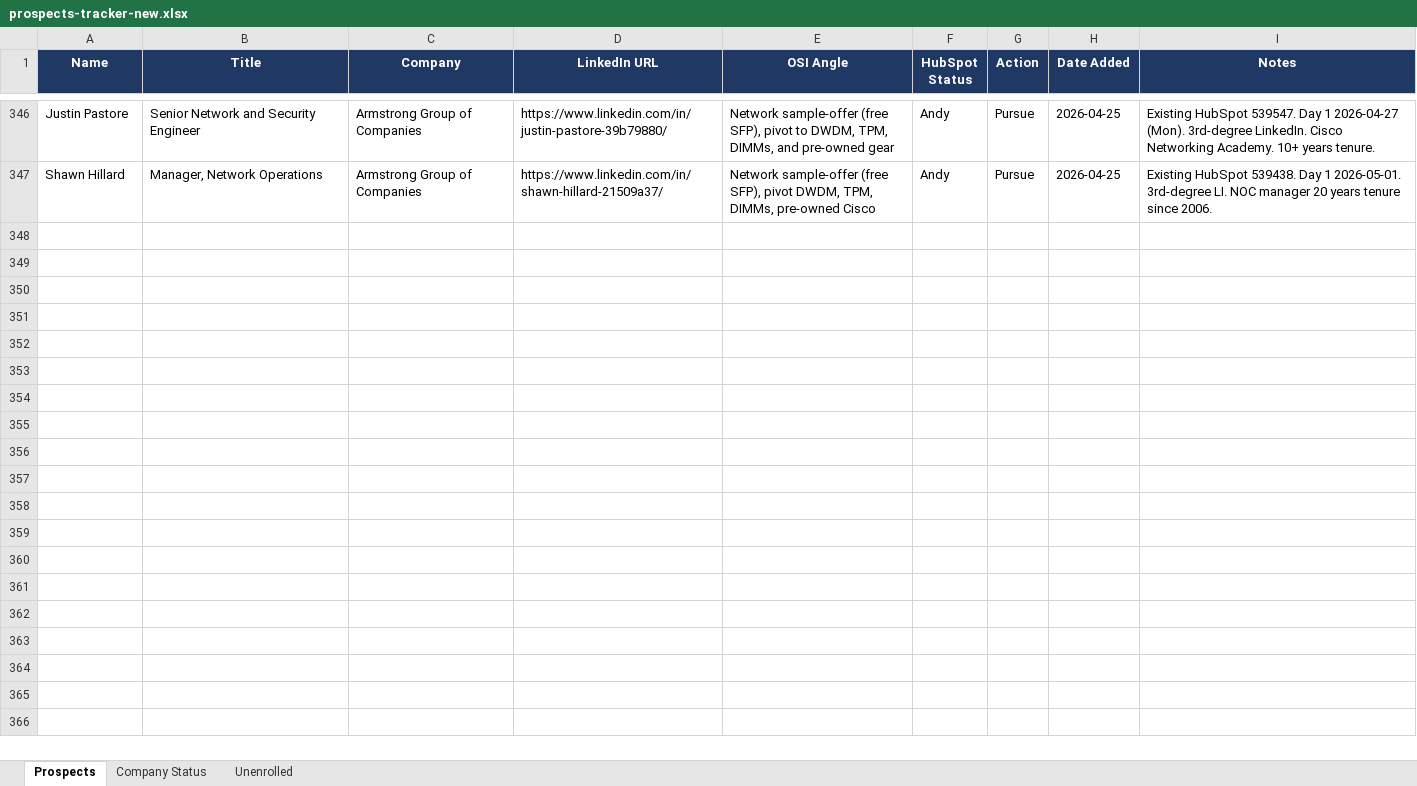
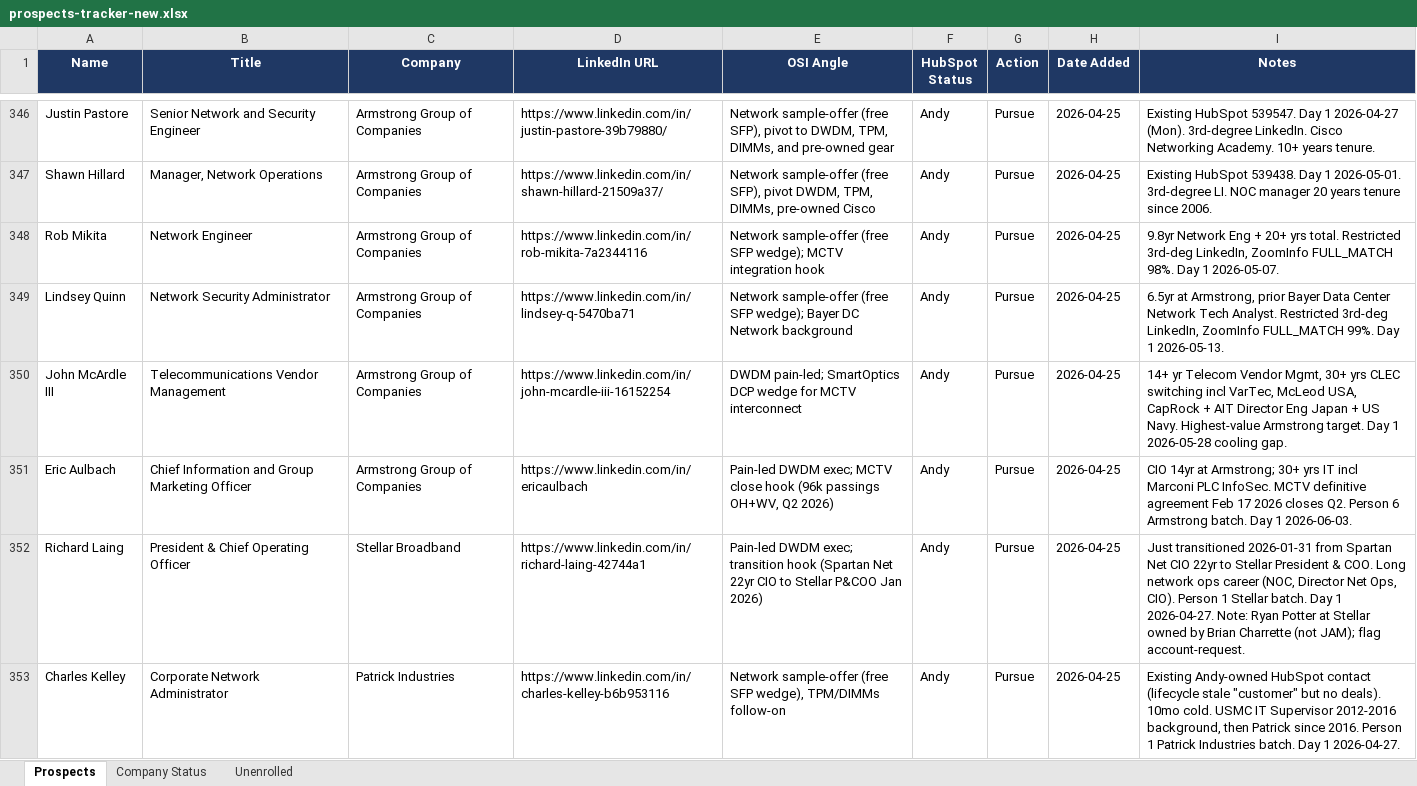
Before and after one commit to MiniClaude/osi-claude-brain, an Excel workbook: prospects-tracker-new.xlsx, sheet Prospects, drawn as a sheet; only a part is shown, gaps mark what is left out; values as stored, in another font and other column widths than the file's, no borders; the diff covers the shown part only; the diff names each change by its address in the sheet, - before the commit and + after, or states it on an @@ line.

```diff
--- a/prospects-tracker-new.xlsx (sheet Prospects)
+++ b/prospects-tracker-new.xlsx (sheet Prospects)
+row 348: Rob Mikita | Network Engineer | Armstrong Group of Companies | https://www.linkedin.com/in/rob-mikita-7a2344116 | Network sample-offer (free SFP wedge); MCTV integration hook | Andy | Pursue | 2026-04-25 | 9.8yr Network Eng + 20+ yrs total. Restricted 3rd-deg LinkedIn, ZoomInfo FULL_MATCH 98%. Day 1 2026-05-07.
+row 349: Lindsey Quinn | Network Security Administrator | Armstrong Group of Companies | https://www.linkedin.com/in/lindsey-q-5470ba71 | Network sample-offer (free SFP wedge); Bayer DC Network background | Andy | Pursue | 2026-04-25 | 6.5yr at Armstrong, prior Bayer Data Center Network Tech Analyst. Restricted 3rd-deg LinkedIn, ZoomInfo FULL_MATCH 99%. Day 1 2026-05-13.
+row 350: John McArdle III | Telecommunications Vendor Management | Armstrong Group of Companies | https://www.linkedin.com/in/john-mcardle-iii-16152254 | DWDM pain-led; SmartOptics DCP wedge for MCTV interconnect | Andy | Pursue | 2026-04-25 | 14+ yr Telecom Vendor Mgmt, 30+ yrs CLEC switching incl VarTec, McLeod USA, CapRock + AIT Director Eng Japan + US Navy. Highest-value Armstrong target. Day 1 2026-05-28 cooling gap.
+row 351: Eric Aulbach | Chief Information and Group Marketing Officer | Armstrong Group of Companies | https://www.linkedin.com/in/ericaulbach | Pain-led DWDM exec; MCTV close hook (96k passings OH+WV, Q2 2026) | Andy | Pursue | 2026-04-25 | CIO 14yr at Armstrong; 30+ yrs IT incl Marconi PLC InfoSec. MCTV definitive agreement Feb 17 2026 closes Q2. Person 6 Armstrong batch. Day 1 2026-06-03.
+row 352: Richard Laing | President & Chief Operating Officer | Stellar Broadband | https://www.linkedin.com/in/richard-laing-42744a1 | Pain-led DWDM exec; transition hook (Spartan Net 22yr CIO to Stellar P&COO Jan 2026) | Andy | Pursue | 2026-04-25 | Just transitioned 2026-01-31 from Spartan Net CIO 22yr to Stellar President & COO. Long network ops career (NOC, Director Net Ops, CIO). Person 1 Stellar batch. Day 1 2026-04-27. Note: Ryan Potter at Stellar owned by Brian Charrette (not JAM); flag account-request.
+row 353: Charles Kelley | Corporate Network Administrator | Patrick Industries | https://www.linkedin.com/in/charles-kelley-b6b953116 | Network sample-offer (free SFP wedge), TPM/DIMMs follow-on | Andy | Pursue | 2026-04-25 | Existing Andy-owned HubSpot contact (lifecycle stale "customer" but no deals). 10mo cold. USMC IT Supervisor 2012-2016 background, then Patrick since 2016. Person 1 Patrick Industries batch. Day 1 2026-04-27.
```
Also changed, not shown: 6 added rows elsewhere in this sheet, 4 other files.
